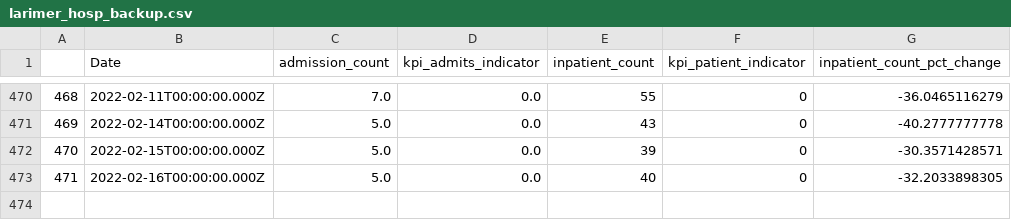
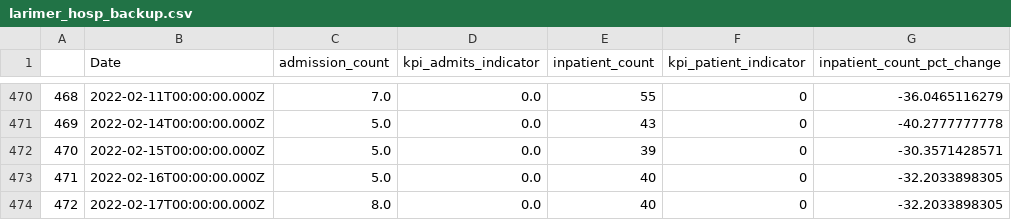
Before and after one commit to codyish/larimer_covid, a CSV file: larimer_hosp_backup.csv, drawn as a sheet; only a part is shown, gaps mark what is left out.

```diff
--- a/larimer_hosp_backup.csv
+++ b/larimer_hosp_backup.csv
@@ -473 +473,2 @@
 471,2022-02-16T00:00:00.000Z,5.0,0.0,40,0,-32.2033898305
+472,2022-02-17T00:00:00.000Z,8.0,0.0,40,0,-32.2033898305
```
Also changed, not shown: combo_df_backup.csv, larimer_deaths_backup.csv, 8 other files.
